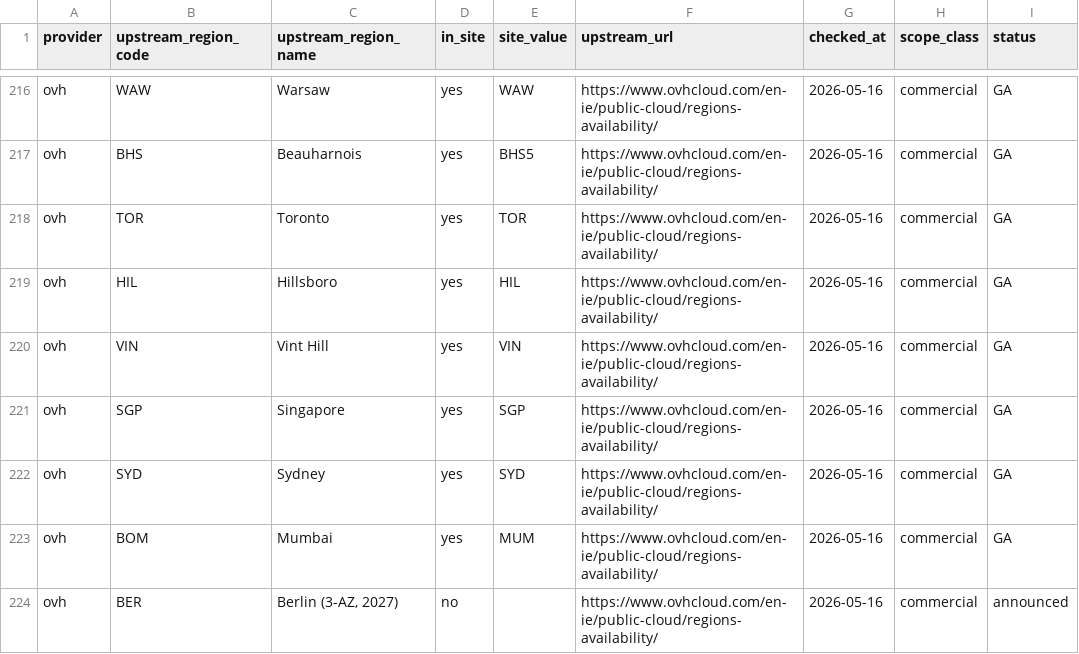
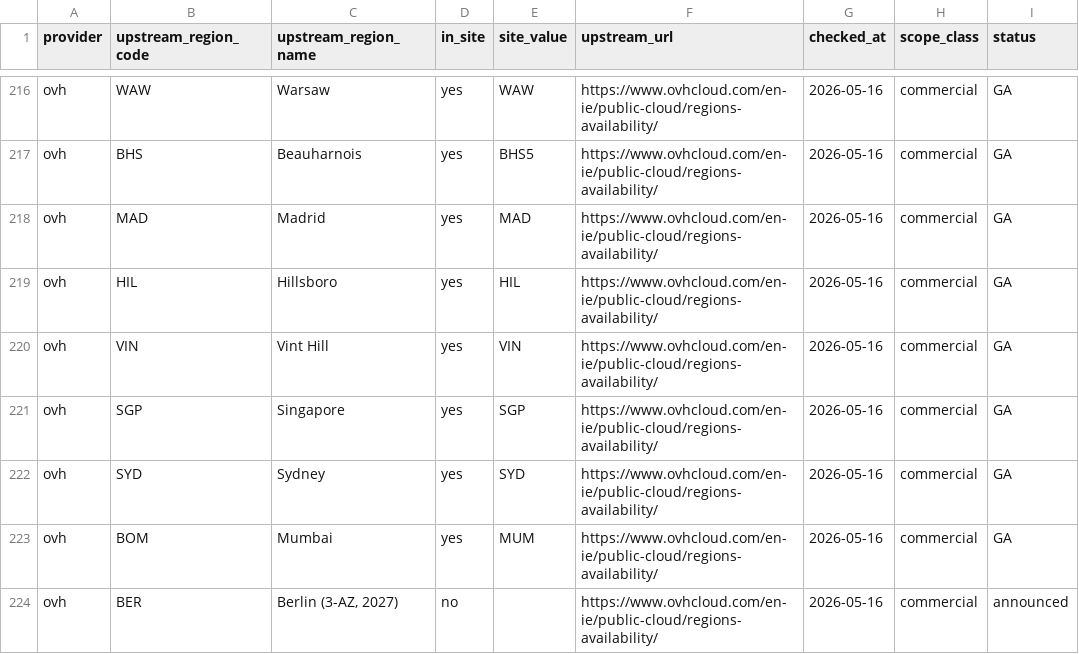
Before and after one commit to ineslino/infra-atlas, a CSV file: tasks/features-2026-05/integrity/region-audit.csv, drawn as a sheet; only a part is shown, gaps mark what is left out.

Commit message:
Align Region Map OVH list to the live order catalogue
OVH's own surfaces disagreed on Toronto vs Madrid. Aligned the regions
map to the ovh-instances live order catalogue — what OVH's API actually
offers: removed OVH Toronto, added OVH Madrid. OVH stays 15 Public
Cloud regions; total 219. Drift reference and audit CSV regenerated.

```diff
--- a/tasks/features-2026-05/integrity/region-audit.csv
+++ b/tasks/features-2026-05/integrity/region-audit.csv
@@ -217,3 +217,3 @@ ovh,WAW,Warsaw,yes,WAW,https://www.ovhcloud.com/en-ie/public-cloud/regions-avail
 ovh,BHS,Beauharnois,yes,BHS5,https://www.ovhcloud.com/en-ie/public-cloud/regions-availability/,2026-05-16,commercial,GA
-ovh,TOR,Toronto,yes,TOR,https://www.ovhcloud.com/en-ie/public-cloud/regions-availability/,2026-05-16,commercial,GA
+ovh,MAD,Madrid,yes,MAD,https://www.ovhcloud.com/en-ie/public-cloud/regions-availability/,2026-05-16,commercial,GA
 ovh,HIL,Hillsboro,yes,HIL,https://www.ovhcloud.com/en-ie/public-cloud/regions-availability/,2026-05-16,commercial,GA
```
Also changed, not shown: 5 other files.
